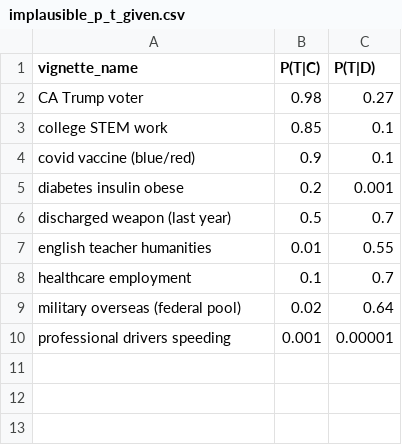
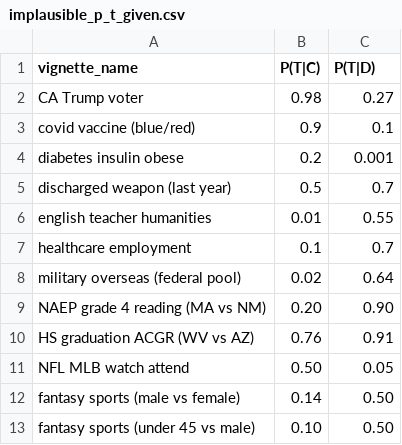
Before and after one commit to FrancisGanong-N/sceptical_llms, a CSV file: data/simple/implausible_p_t_given.csv, drawn as a sheet.

```diff
--- a/data/simple/implausible_p_t_given.csv
+++ b/data/simple/implausible_p_t_given.csv
@@ -2,3 +2,2 @@ vignette_name,P(T|C),P(T|D)
 CA Trump voter,0.98,0.27
-college STEM work,0.85,0.1
 covid vaccine (blue/red),0.9,0.1
@@ -9,2 +8,6 @@ healthcare employment,0.1,0.7
 military overseas (federal pool),0.02,0.64
-professional drivers speeding,0.001,0.00001
+NAEP grade 4 reading (MA vs NM),0.20,0.90
+HS graduation ACGR (WV vs AZ),0.76,0.91
+NFL MLB watch attend,0.50,0.05
+fantasy sports (male vs female),0.14,0.50
+fantasy sports (under 45 vs male),0.10,0.50
```
Also changed, not shown: data/simple/implausible_p_c_d.csv, data/simple/items.csv, 17 other files.
